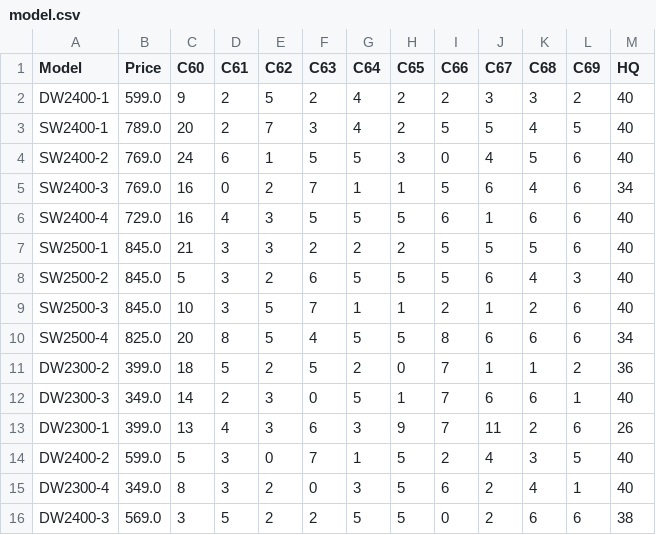
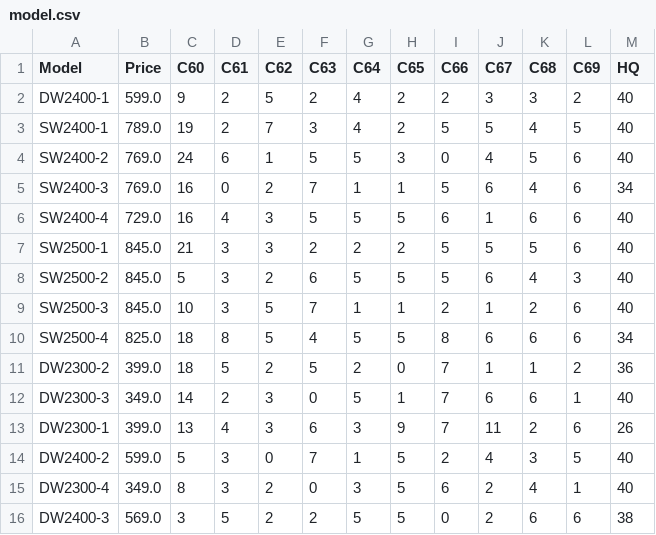
Before and after one commit to JeffTiong1031/GoldenHour-System, a CSV file: data/model.csv, drawn as a sheet.

```diff
--- a/data/model.csv
+++ b/data/model.csv
@@ -2,3 +2,3 @@ Model,Price,C60,C61,C62,C63,C64,C65,C66,C67,C68,C69,HQ
 DW2400-1,599.0,9,2,5,2,4,2,2,3,3,2,40
-SW2400-1,789.0,20,2,7,3,4,2,5,5,4,5,40
+SW2400-1,789.0,19,2,7,3,4,2,5,5,4,5,40
 SW2400-2,769.0,24,6,1,5,5,3,0,4,5,6,40
@@ -9,3 +9,3 @@ SW2500-2,845.0,5,3,2,6,5,5,5,6,4,3,40
 SW2500-3,845.0,10,3,5,7,1,1,2,1,2,6,40
-SW2500-4,825.0,20,8,5,4,5,5,8,6,6,6,34
+SW2500-4,825.0,18,8,5,4,5,5,8,6,6,6,34
 DW2300-2,399.0,18,5,2,5,2,0,7,1,1,2,36
```
Also changed, not shown: data/sales.csv, 10 other files.
